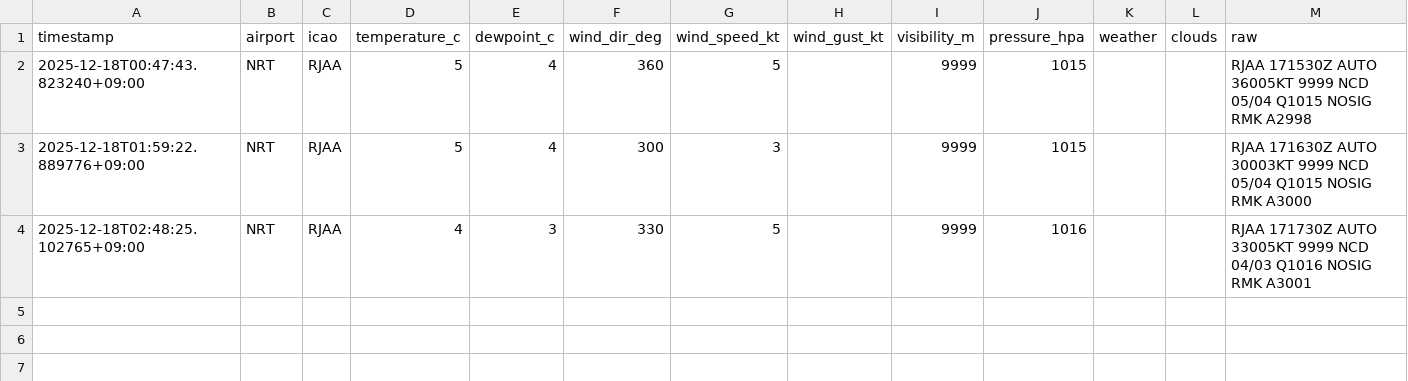
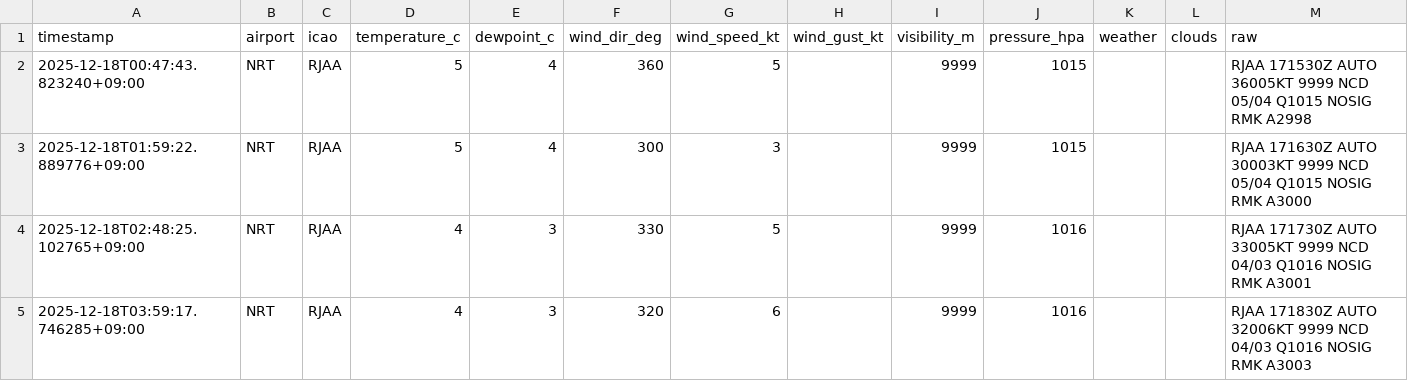
Before and after one commit to sun-1090/MATER-and-TAF, a CSV file: data/NRT/metar_2025-12-18.csv, drawn as a sheet; the diff names each change by its address in the sheet, - before the commit and + after, or states it on an @@ line.

```diff
--- a/data/NRT/metar_2025-12-18.csv
+++ b/data/NRT/metar_2025-12-18.csv
+row 5: 2025-12-18T03:59:17.746285+09:00 | NRT | RJAA | 4 | 3 | 320 | 6 |  | 9999 | 1016 |  |  | RJAA 171830Z AUTO 32006KT 9999 NCD 04/03 Q1016 NOSIG RMK A3003
```
Also changed, not shown: data/DLC/metar_2025-12-18.csv, data/HND/metar_2025-12-18.csv.
